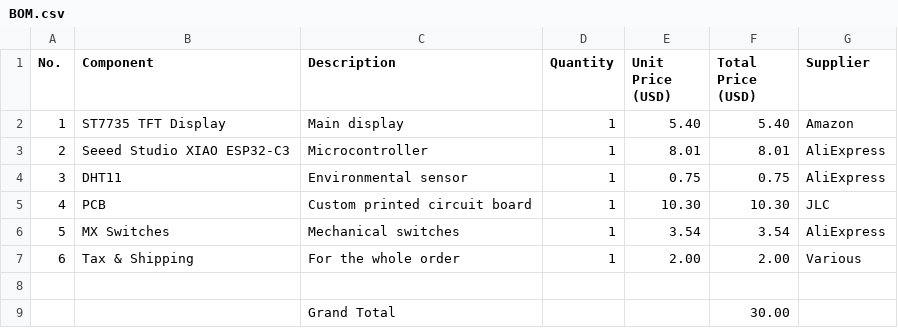
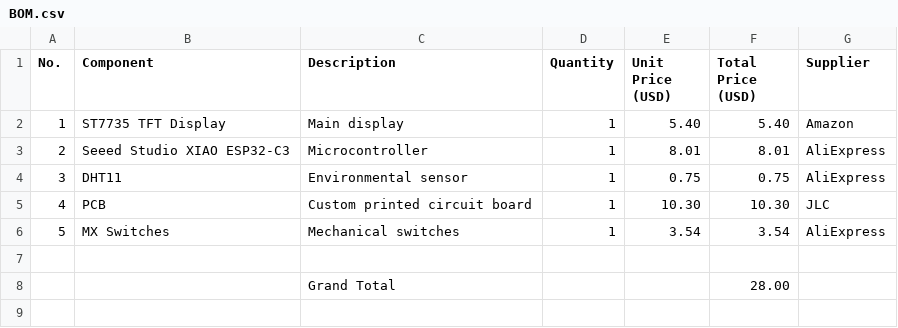
Before and after one commit to Andytable/Half-Life-project-projecter-robot, a CSV file: BOM.csv, drawn as a sheet.

Commit message:
Update BOM.csv
Updated the Grand Total and removed Tax & Shipping line.

```diff
--- a/BOM.csv
+++ b/BOM.csv
@@ -6,4 +6,3 @@ No.,Component,Description,Quantity,Unit Price (USD),Total Price (USD),Supplier
 5,MX Switches,Mechanical switches,1,3.54,3.54,AliExpress
-6,Tax & Shipping,For the whole order,1,2.00,2.00,Various
 ,,,,,,
-,,Grand Total,,,30.00,
+,,Grand Total,,,28.00,
```
